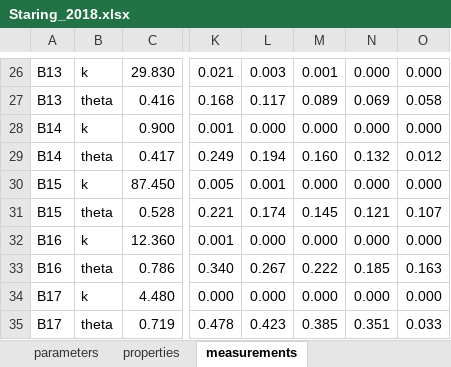
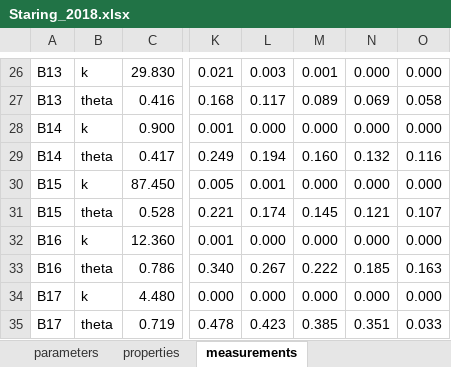
Before and after one commit to martinvonk/pedon, an Excel workbook: src/pedon/datasets/Staring_2018.xlsx, sheet measurements, drawn as a sheet; only a part is shown, gaps mark what is left out; values as stored, in another font and other column widths than the file's, no borders; the diff names each change by its address in the sheet, - before the commit and + after, or states it on an @@ line.

Commit message:
Update Staring_2018.xlsx
fix decimal issue

```diff
--- a/src/pedon/datasets/Staring_2018.xlsx (sheet measurements)
+++ b/src/pedon/datasets/Staring_2018.xlsx (sheet measurements)
-O29: 0.012
+O29: 0.116
```
